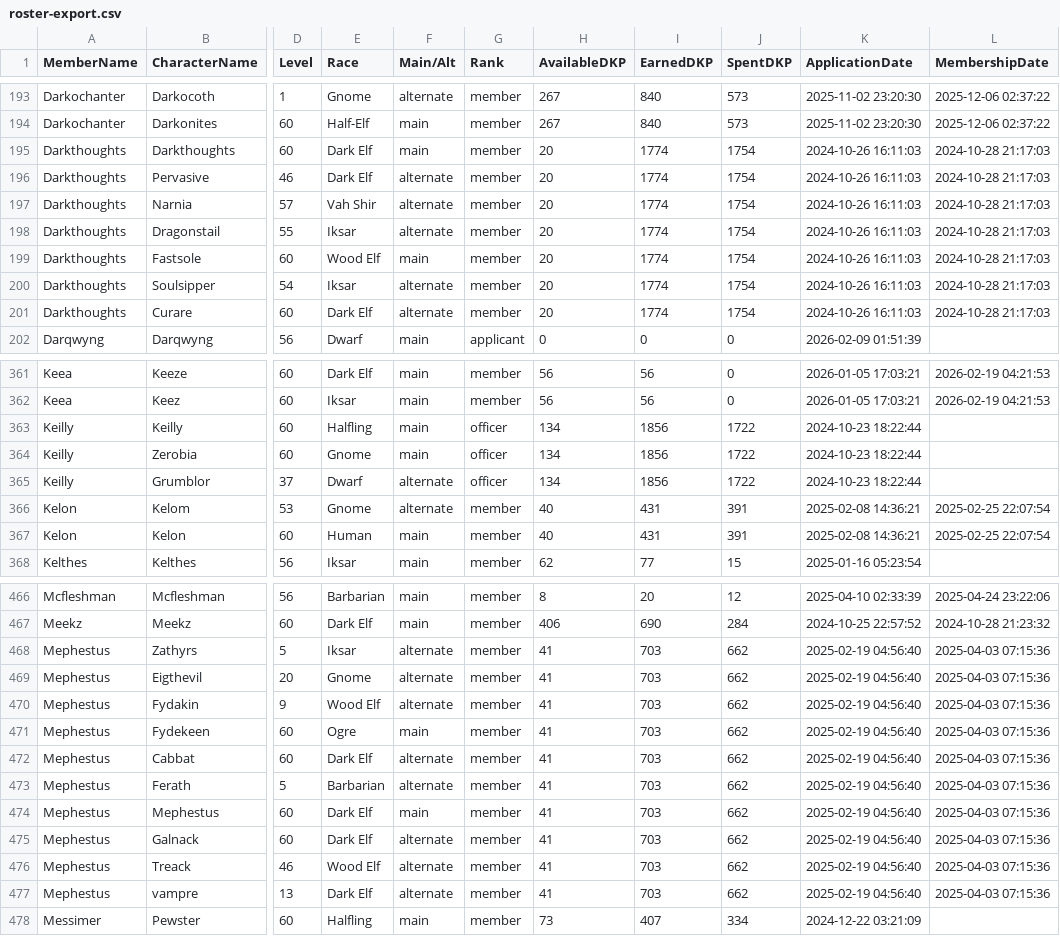
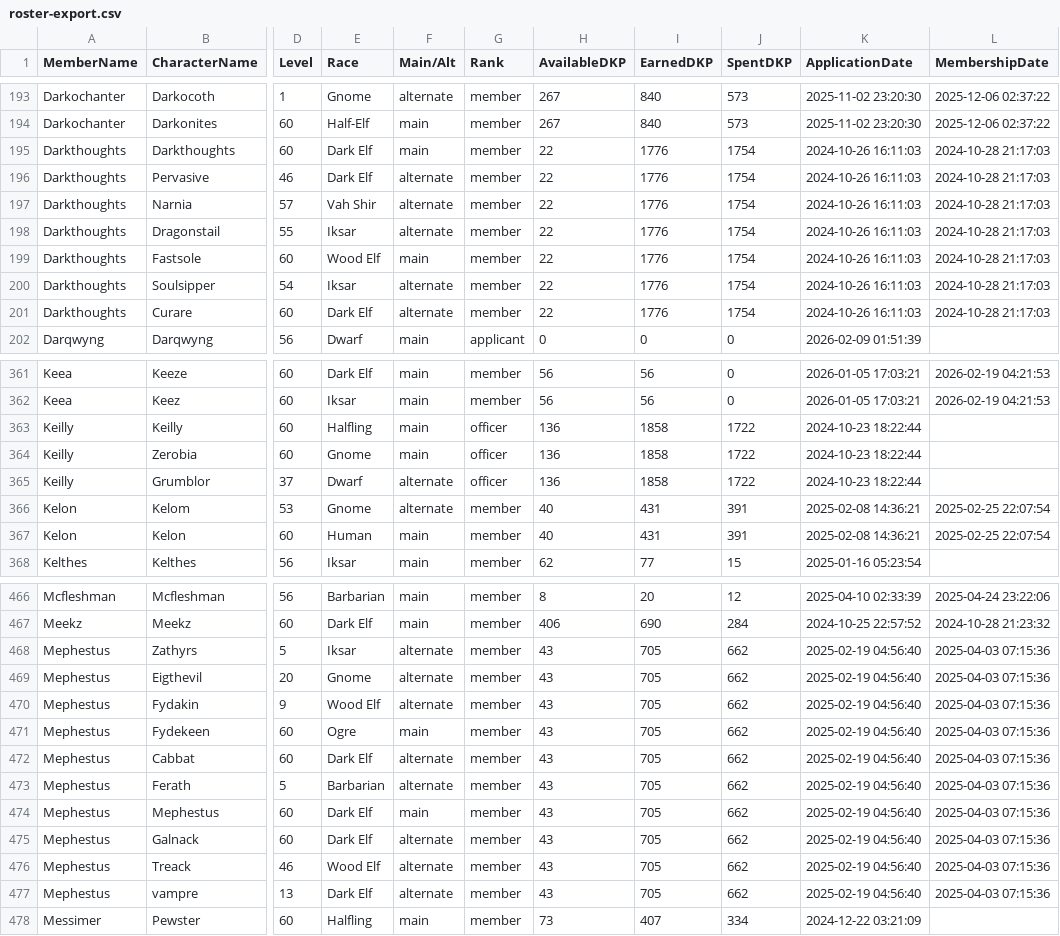
Before and after one commit to Larcen22/Axiom-DKP2, a CSV file: roster-export.csv, drawn as a sheet; only a part is shown, gaps mark what is left out; the diff covers the shown part only; the diff names each change by its address in the sheet, - before the commit and + after, or states it on an @@ line.

Commit message:
Auto data sync: roster-export.csv, transactions.json, users.json (2026-10-02 01:56 UTC)

```diff
--- a/roster-export.csv
+++ b/roster-export.csv
-H195:H201 (AvailableDKP): 20
+H195:H201 (AvailableDKP): 22
-I195:I201 (EarnedDKP): 1774
+I195:I201 (EarnedDKP): 1776
-H363:H365 (AvailableDKP): 134
+H363:H365 (AvailableDKP): 136
-I363:I365 (EarnedDKP): 1856
+I363:I365 (EarnedDKP): 1858
-H468:H477 (AvailableDKP): 41
+H468:H477 (AvailableDKP): 43
-I468:I477 (EarnedDKP): 703
+I468:I477 (EarnedDKP): 705
```
Also changed, not shown: 10 edited cells elsewhere in this file, 2 other files.
